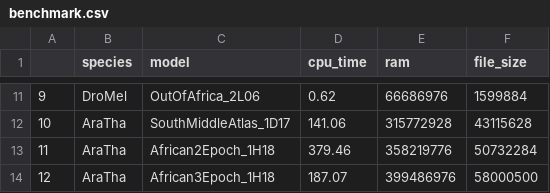
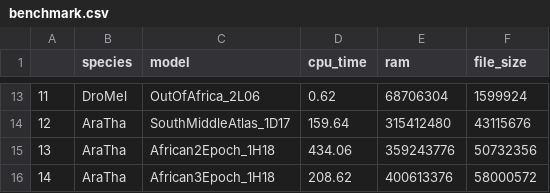
Before and after one commit to popsim-consortium/manuscript, a CSV file: data/benchmark.csv, drawn as a sheet; only a part is shown, gaps mark what is left out; addresses are those after the commit; the diff covers the shown part only; the diff names each change by its address in the sheet, - before the commit and + after, or states it on an @@ line.

Commit message:
Updated simulation benchmark results.
Based on commit d8ef28850eea778d418e1972990a3763963866d5 from stdpopsim.

```diff
--- a/data/benchmark.csv
+++ b/data/benchmark.csv
@@ column A renumbered from row 12 down @@
-E13 (ram): 66686976
+E13 (ram): 68706304
-F13 (file_size): 1599884
+F13 (file_size): 1599924
-D14 (cpu_time): 141.06
+D14 (cpu_time): 159.64
-E14 (ram): 315772928
+E14 (ram): 315412480
-F14 (file_size): 43115628
+F14 (file_size): 43115676
-D15 (cpu_time): 379.46
+D15 (cpu_time): 434.06
-E15 (ram): 358219776
+E15 (ram): 359243776
-F15 (file_size): 50732284
+F15 (file_size): 50732356
-D16 (cpu_time): 187.07
+D16 (cpu_time): 208.62
-E16 (ram): 399486976
+E16 (ram): 400613376
-F16 (file_size): 58000500
+F16 (file_size): 58000572
```
Also changed, not shown: 2 added rows and 28 edited cells elsewhere in this file, 1 other file.
